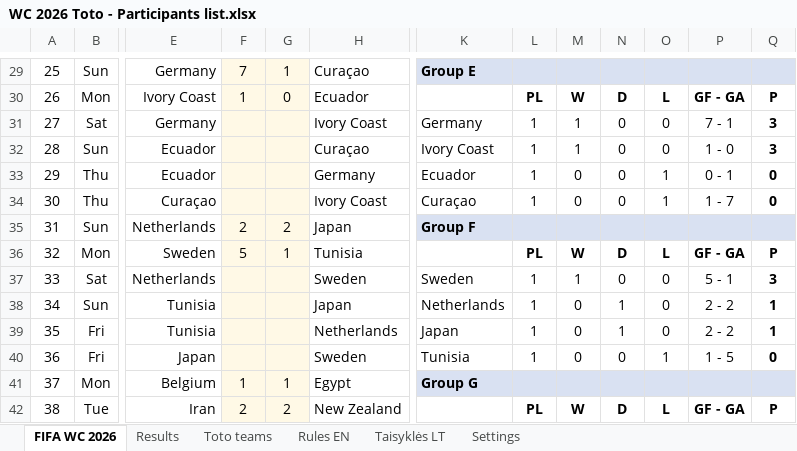
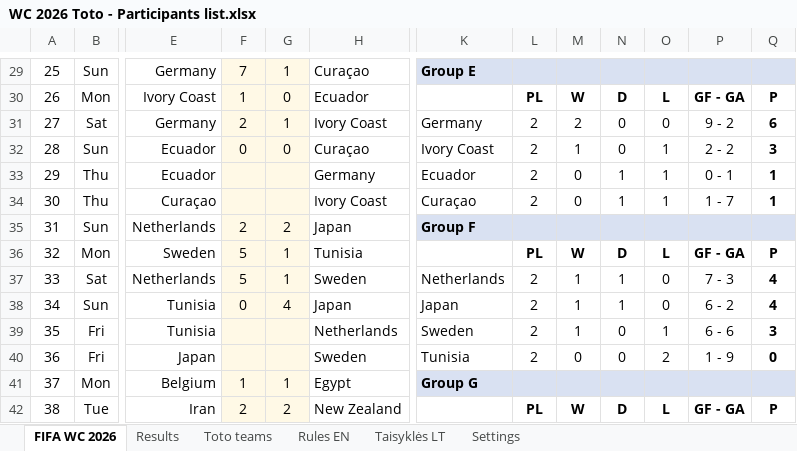
Before and after one commit to chakarti1976/WC2026-TOTO-, an Excel workbook: WC 2026 Toto - Participants list.xlsx, sheet FIFA WC 2026, drawn as a sheet; only a part is shown, gaps mark what is left out; values as stored, in another font and other column widths than the file's, no borders; the diff names each change by its address in the sheet, - before the commit and + after, or states it on an @@ line.

```diff
--- a/WC 2026 Toto - Participants list.xlsx (sheet FIFA WC 2026)
+++ b/WC 2026 Toto - Participants list.xlsx (sheet FIFA WC 2026)
-F31: (empty)
+F31: 2
-G31: (empty)
+G31: 1
-L31:L34: 1
+L31:L34: 2
-M31: 1
+M31: 2
-P31: 7 - 1
+P31: 9 - 2
-Q31: 3
+Q31: 6
-F32: (empty)
+F32: 0
-G32: (empty)
+G32: 0
-O32: 0
+O32: 1
-P32: 1 - 0
+P32: 2 - 2
-N33:N34: 0
+N33:N34: 1
-Q33:Q34: 0
+Q33:Q34: 1
-F37: (empty)
+F37: 5
-G37: (empty)
+G37: 1
-K37: Sweden
+K37: Netherlands
-L37:L40: 1
+L37:L40: 2
-N37: 0
+N37: 1
-P37: 5 - 1
+P37: 7 - 3
-Q37: 3
+Q37: 4
-F38: (empty)
+F38: 0
-G38: (empty)
+G38: 4
-K38: Netherlands
+K38: Japan
-M38:M39: 0
+M38:M39: 1
-P38: 2 - 2
+P38: 6 - 2
-Q38: 1
+Q38: 4
-K39: Japan
+K39: Sweden
-N39: 1
+N39: 0
-O39: 0
+O39: 1
-P39: 2 - 2
+P39: 6 - 6
-Q39: 1
+Q39: 3
-O40: 1
+O40: 2
-P40: 1 - 5
+P40: 1 - 9
```
Also changed, not shown: sheet Results, sheet Toto teams, formulas that keep their value, hidden cells.
